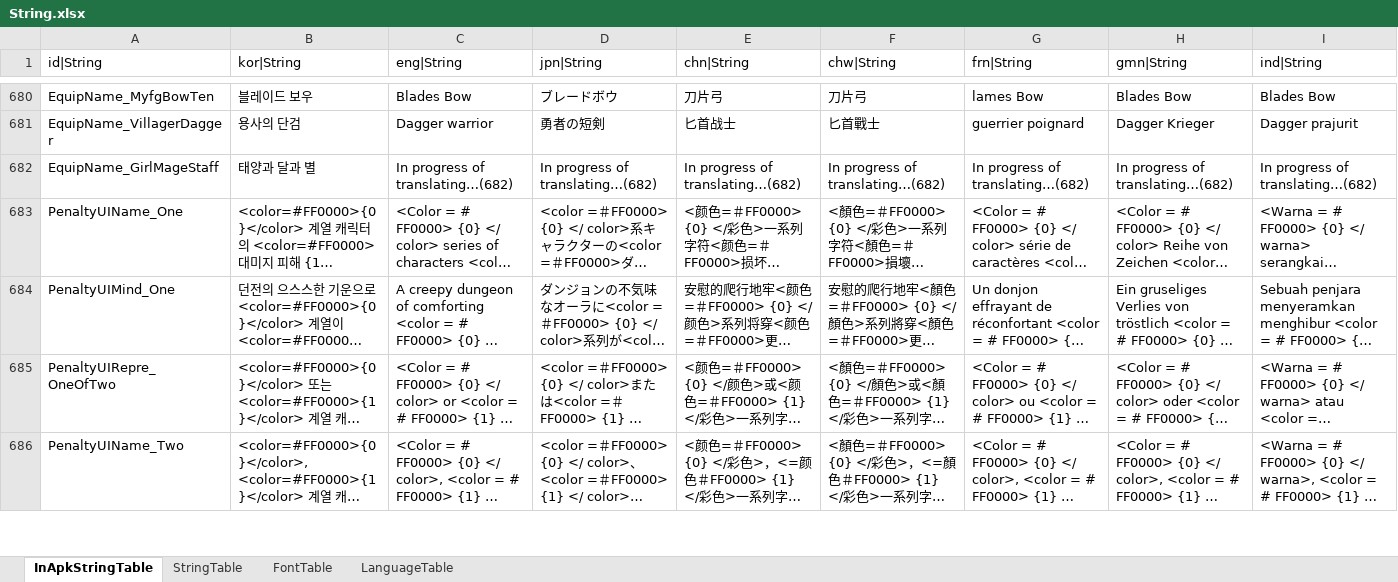
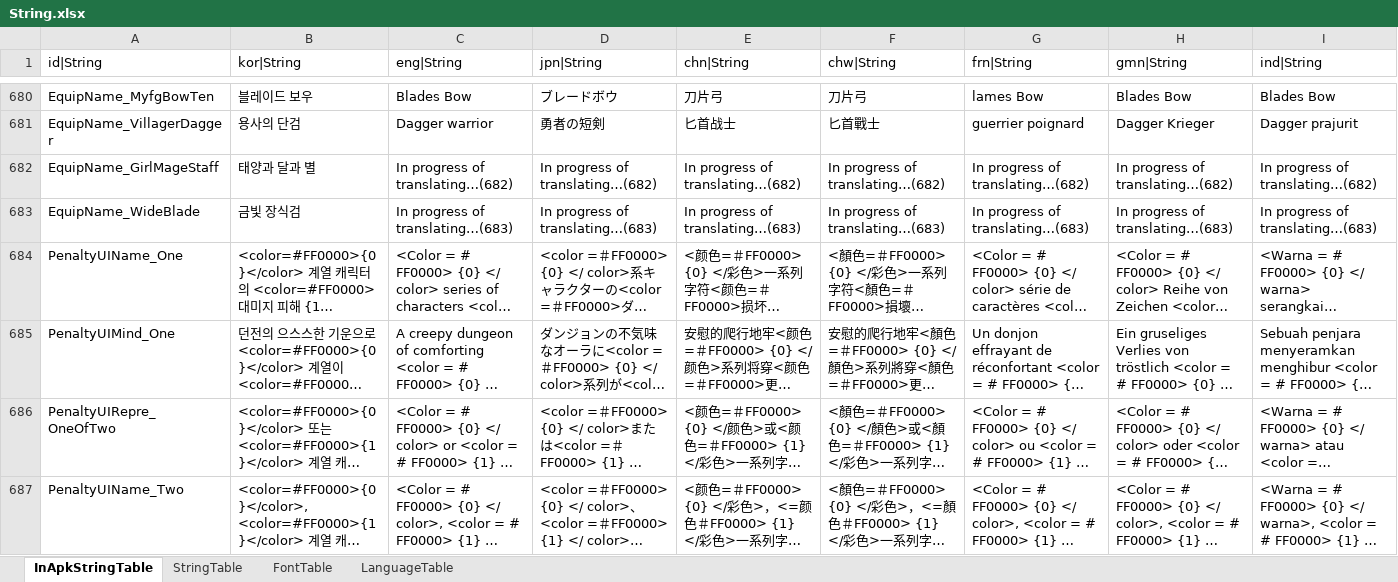
Before and after one commit to hayannal/ProjectNoname, an Excel workbook: Excel/String.xlsx, sheet InApkStringTable, drawn as a sheet; only a part is shown, gaps mark what is left out; long unchanged cells end in …; values as stored, in another font and other column widths than the file's, no borders; rows hold the shown columns only; the diff names each change by its address in the sheet, - before the commit and + after, or states it on an @@ line.

Commit message:
금빛 장식검 Equip5102 추가

```diff
--- a/Excel/String.xlsx (sheet InApkStringTable)
+++ b/Excel/String.xlsx (sheet InApkStringTable)
+row 683: EquipName_WideBlade | 금빛 장식검 | In progress of translating…(683) | In progress of translating…(683) | In progress of translating…(683) | In progress of translating…(683) | In progress of translating…(683) | In progress of translating…(683) | In progress of translating…(683)
```
Also changed, not shown: Excel/Equip.xlsx, Excel/작업Equip.xlsx, 28 other files.
